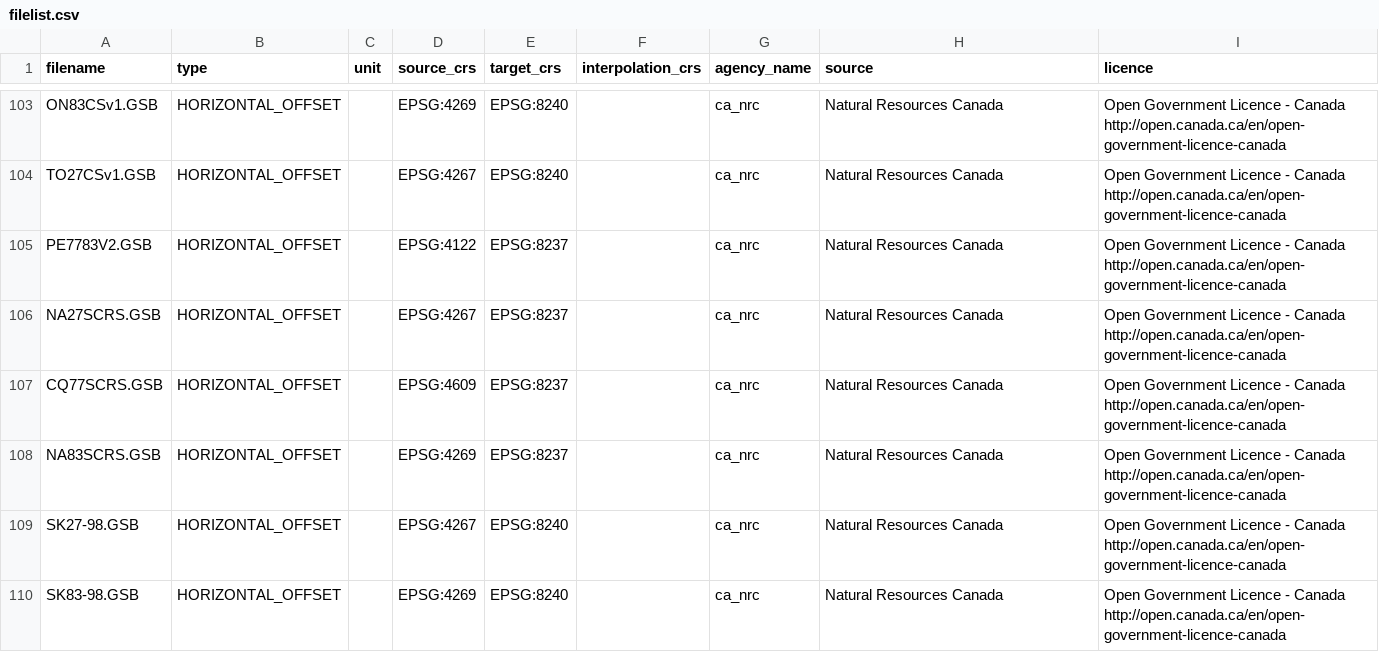
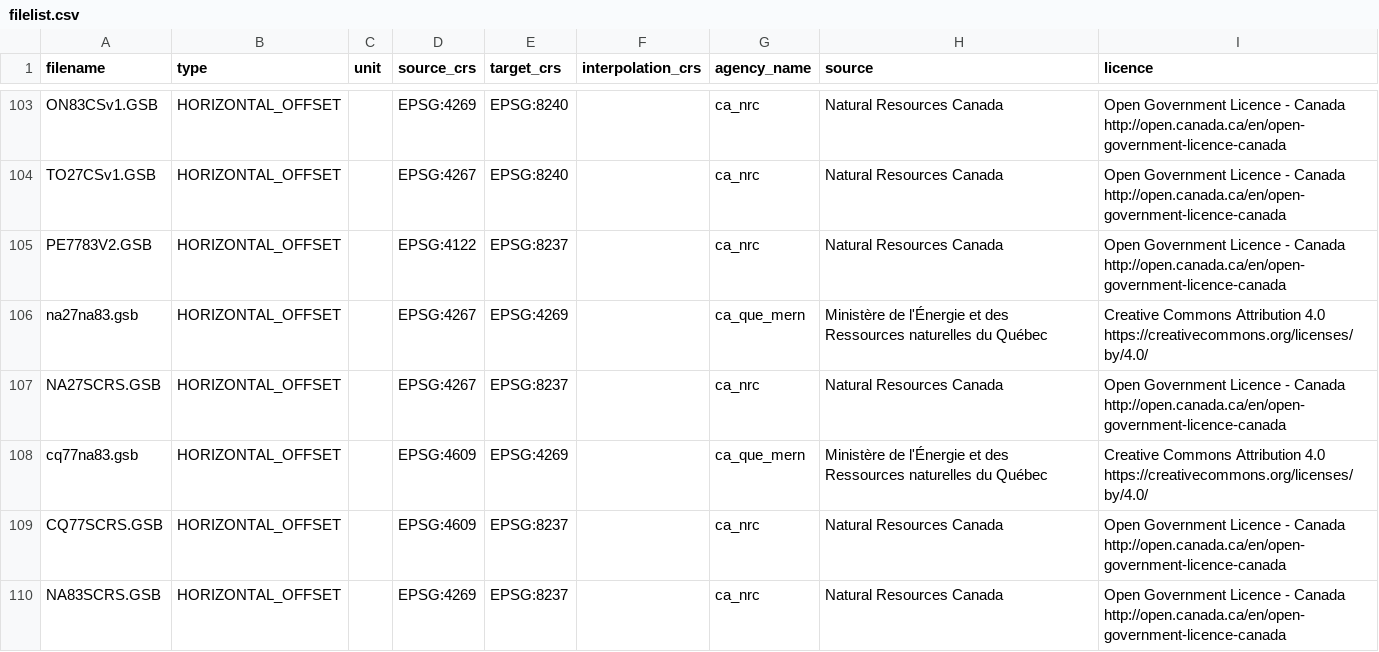
Before and after one commit to OSGeo/proj-datumgrid, a CSV file: filelist.csv, drawn as a sheet; only a part is shown, gaps mark what is left out; the shorter side is filled out with more unchanged rows; the diff names each change by its address in the sheet, - before the commit and + after, or states it on an @@ line.

Commit message:
north-america: add Quebec grids na27na83.gsb and cq77na83.gsb
After a patient research by @NicolasCadieux, an employee from
Ministère de l'Énergie et des Ressources naturelles du Québec has
confirmed that those grids are licensed under CC-BY 4.0

```diff
--- a/filelist.csv
+++ b/filelist.csv
+row 106: na27na83.gsb | HORIZONTAL_OFFSET |  | EPSG:4267 | EPSG:4269 |  | ca_que_mern | Ministère de l'Énergie et des Ressources naturelles du Québec | Creative Commons Attribution 4.0 https://creativecommons.org/licenses/by/4.0/
+row 108: cq77na83.gsb | HORIZONTAL_OFFSET |  | EPSG:4609 | EPSG:4269 |  | ca_que_mern | Ministère de l'Énergie et des Ressources naturelles du Québec | Creative Commons Attribution 4.0 https://creativecommons.org/licenses/by/4.0/
```
Also changed, not shown: 4 other files.
